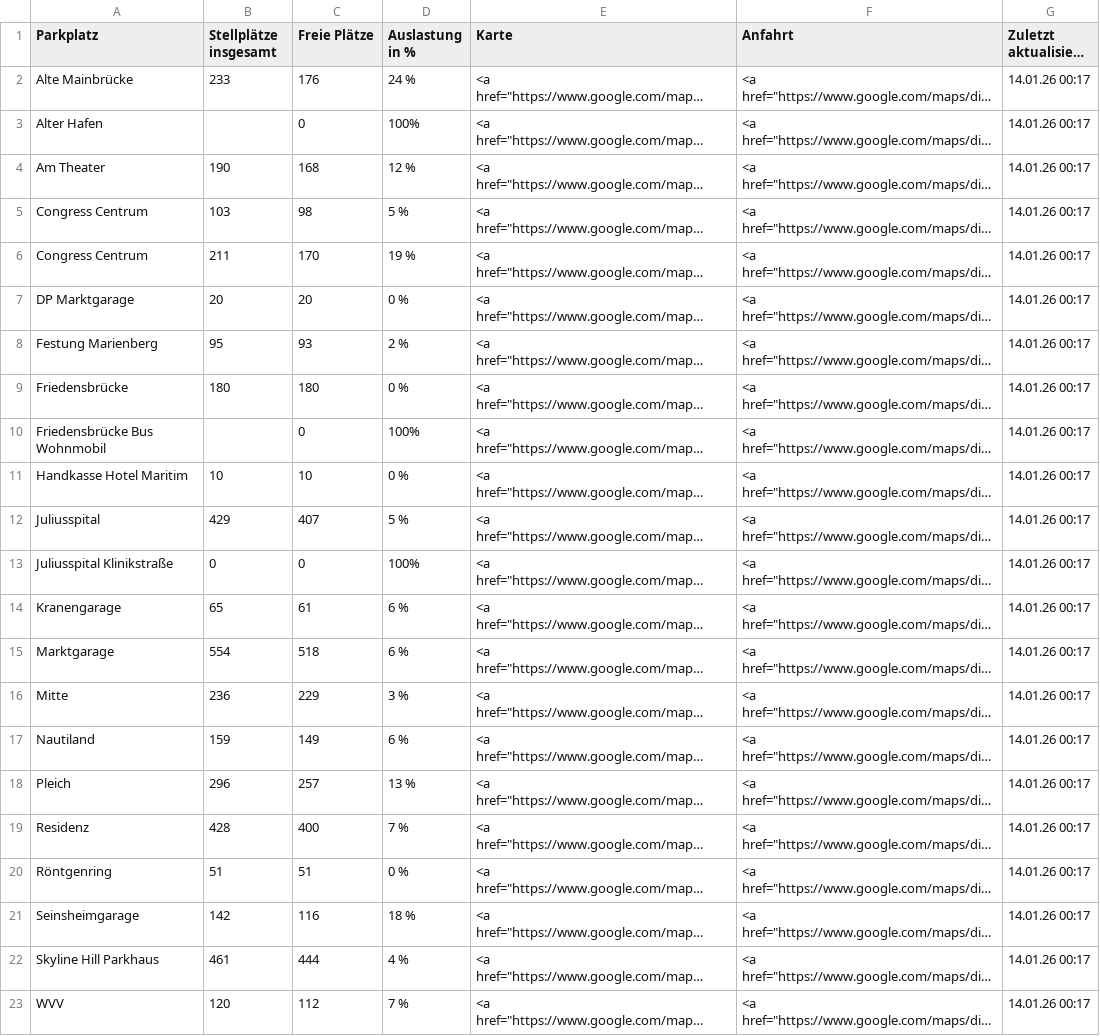
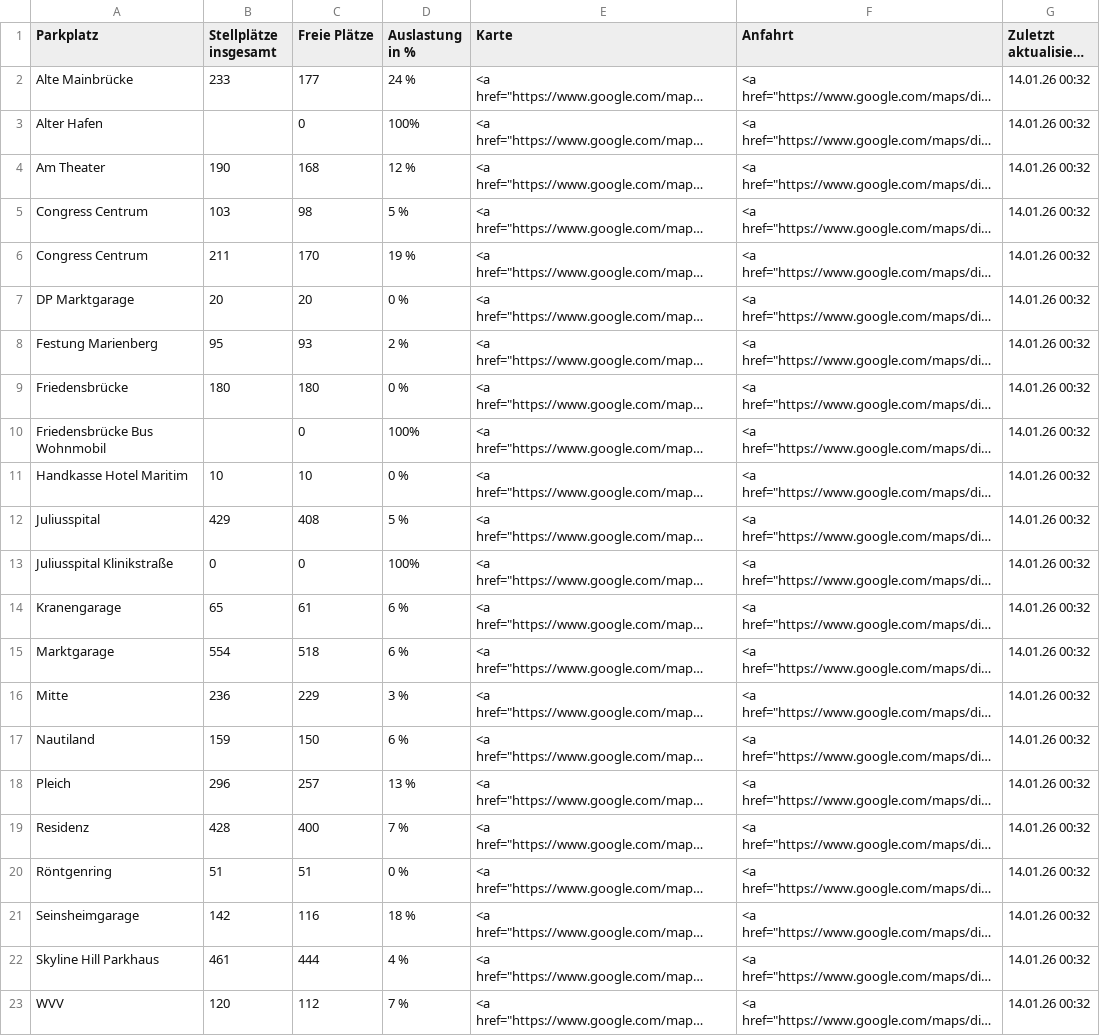
Before and after one commit to psch-mp/parkingwue-github2, a CSV file: Parkplaetze.csv, drawn as a sheet; long unchanged cells end in …; the diff names each change by its address in the sheet, - before the commit and + after, or states it on an @@ line.

```diff
--- a/Parkplaetze.csv
+++ b/Parkplaetze.csv
-C2 (Freie Plätze): 176
+C2 (Freie Plätze): 177
-G2:G23 (Zuletzt aktualisiert am): 14.01.26 00:17
+G2:G23 (Zuletzt aktualisiert am): 14.01.26 00:32
-C12 (Freie Plätze): 407
+C12 (Freie Plätze): 408
-C17 (Freie Plätze): 149
+C17 (Freie Plätze): 150
```
